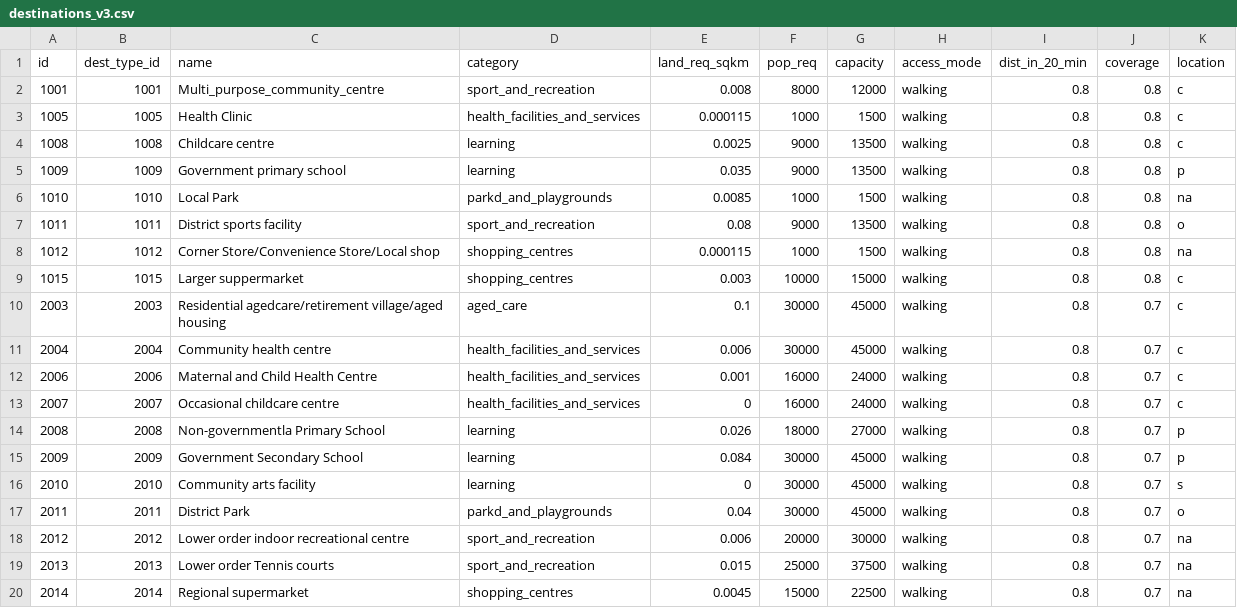
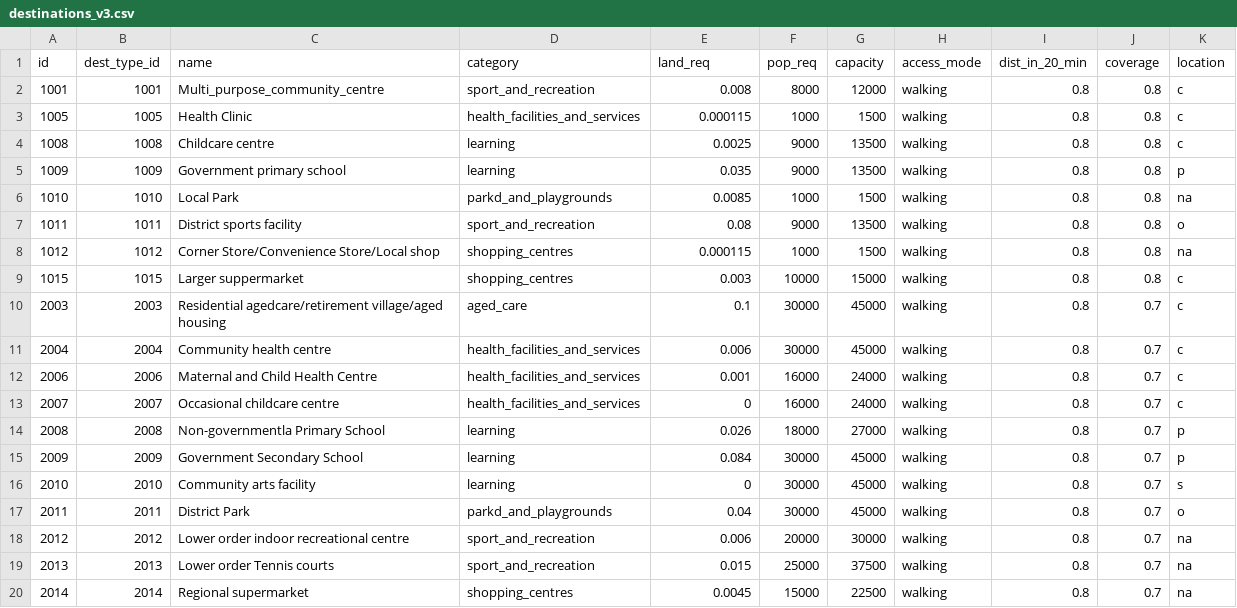
Before and after one commit to jafshin/20min-nbhd, a CSV file: inputs/destinations_v3.csv, drawn as a sheet.

Commit message:
adding destination v5

```diff
--- a/inputs/destinations_v3.csv
+++ b/inputs/destinations_v3.csv
@@ -1,2 +1,2 @@
-id,dest_type_id,name,category,land_req_sqkm,pop_req,capacity,access_mode,dist_in_20_min,coverage,location
+id,dest_type_id,name,category,land_req,pop_req,capacity,access_mode,dist_in_20_min,coverage,location
 1001,1001,Multi_purpose_community_centre,sport_and_recreation,0.008,8000,12000,walking,0.8,0.8,c
```
Also changed, not shown: 5 other files.
